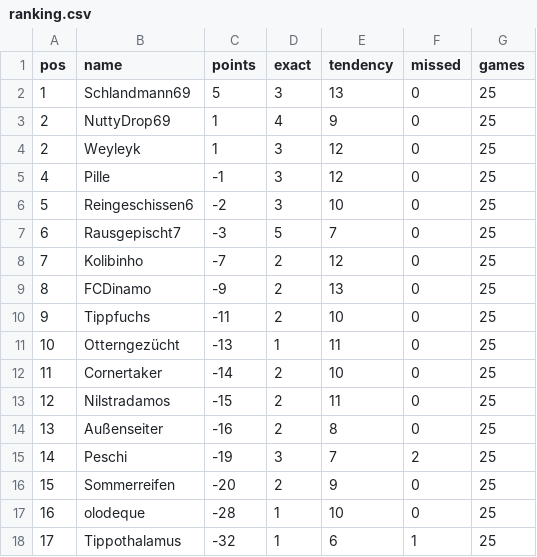
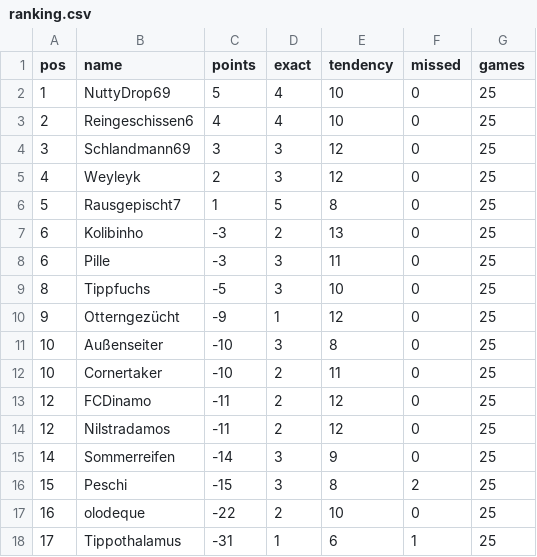
Before and after one commit to senickel/mexiko26-wertung, a CSV file: ranking.csv, drawn as a sheet.

Commit message:
update ranking

```diff
--- a/ranking.csv
+++ b/ranking.csv
@@ -1,18 +1,18 @@
 pos,name,points,exact,tendency,missed,games
-1,Schlandmann69,5,3,13,0,25
-2,NuttyDrop69,1,4,9,0,25
-2,Weyleyk,1,3,12,0,25
-4,Pille,-1,3,12,0,25
-5,Reingeschissen6,-2,3,10,0,25
-6,Rausgepischt7,-3,5,7,0,25
-7,Kolibinho,-7,2,12,0,25
-8,FCDinamo,-9,2,13,0,25
-9,Tippfuchs,-11,2,10,0,25
-10,Otterngezücht,-13,1,11,0,25
-11,Cornertaker,-14,2,10,0,25
-12,Nilstradamos,-15,2,11,0,25
-13,Außenseiter,-16,2,8,0,25
-14,Peschi,-19,3,7,2,25
-15,Sommerreifen,-20,2,9,0,25
-16,olodeque,-28,1,10,0,25
-17,Tippothalamus,-32,1,6,1,25
+1,NuttyDrop69,5,4,10,0,25
+2,Reingeschissen6,4,4,10,0,25
+3,Schlandmann69,3,3,12,0,25
+4,Weyleyk,2,3,12,0,25
+5,Rausgepischt7,1,5,8,0,25
+6,Kolibinho,-3,2,13,0,25
+6,Pille,-3,3,11,0,25
+8,Tippfuchs,-5,3,10,0,25
+9,Otterngezücht,-9,1,12,0,25
+10,Außenseiter,-10,3,8,0,25
+10,Cornertaker,-10,2,11,0,25
+12,FCDinamo,-11,2,12,0,25
+12,Nilstradamos,-11,2,12,0,25
+14,Sommerreifen,-14,3,9,0,25
+15,Peschi,-15,3,8,2,25
+16,olodeque,-22,2,10,0,25
+17,Tippothalamus,-31,1,6,1,25
```
Also changed, not shown: 18 other files.
